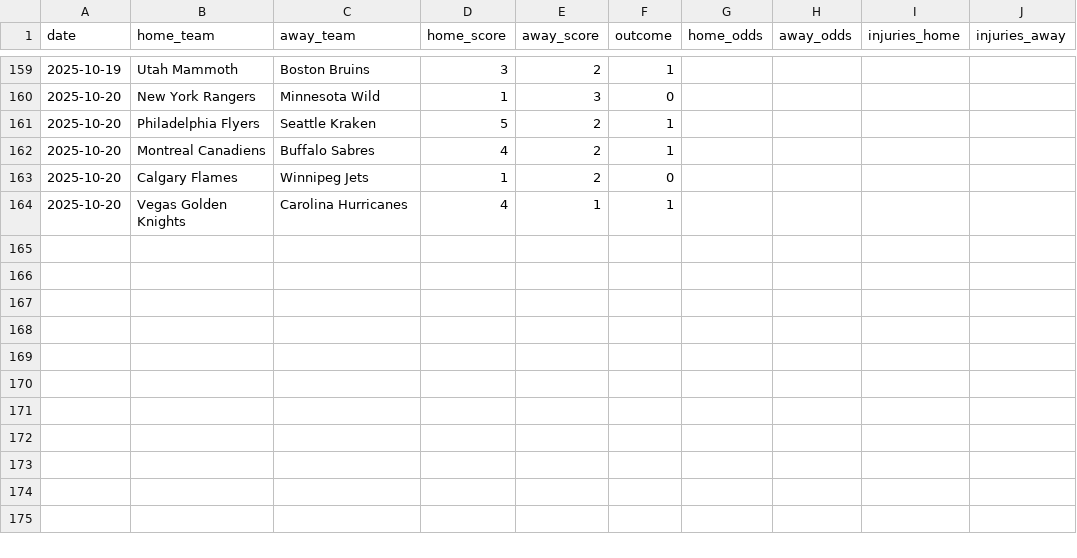
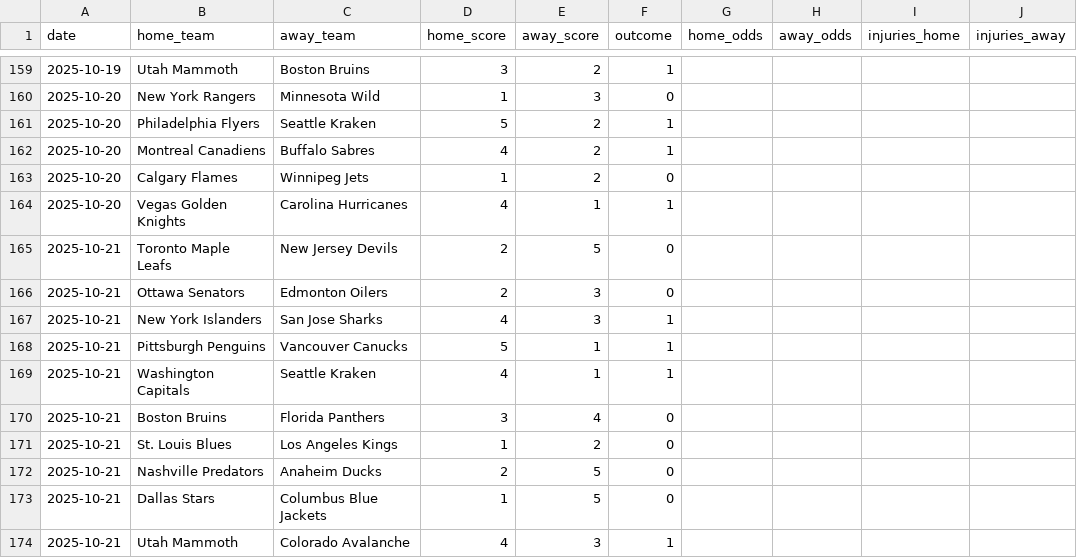
Before and after one commit to Ipickplays/Moneylines, a CSV file: nhl_data.csv, drawn as a sheet; only a part is shown, gaps mark what is left out; the diff names each change by its address in the sheet, - before the commit and + after, or states it on an @@ line.

```diff
--- a/nhl_data.csv
+++ b/nhl_data.csv
+row 165: 2025-10-21 | Toronto Maple Leafs | New Jersey Devils | 2 | 5 | 0
+row 166: 2025-10-21 | Ottawa Senators | Edmonton Oilers | 2 | 3 | 0
+row 167: 2025-10-21 | New York Islanders | San Jose Sharks | 4 | 3 | 1
+row 168: 2025-10-21 | Pittsburgh Penguins | Vancouver Canucks | 5 | 1 | 1
+row 169: 2025-10-21 | Washington Capitals | Seattle Kraken | 4 | 1 | 1
+row 170: 2025-10-21 | Boston Bruins | Florida Panthers | 3 | 4 | 0
+row 171: 2025-10-21 | St. Louis Blues | Los Angeles Kings | 1 | 2 | 0
+row 172: 2025-10-21 | Nashville Predators | Anaheim Ducks | 2 | 5 | 0
+row 173: 2025-10-21 | Dallas Stars | Columbus Blue Jackets | 1 | 5 | 0
+row 174: 2025-10-21 | Utah Mammoth | Colorado Avalanche | 4 | 3 | 1
```
Also changed, not shown: nba_data.csv, 1 other file.
